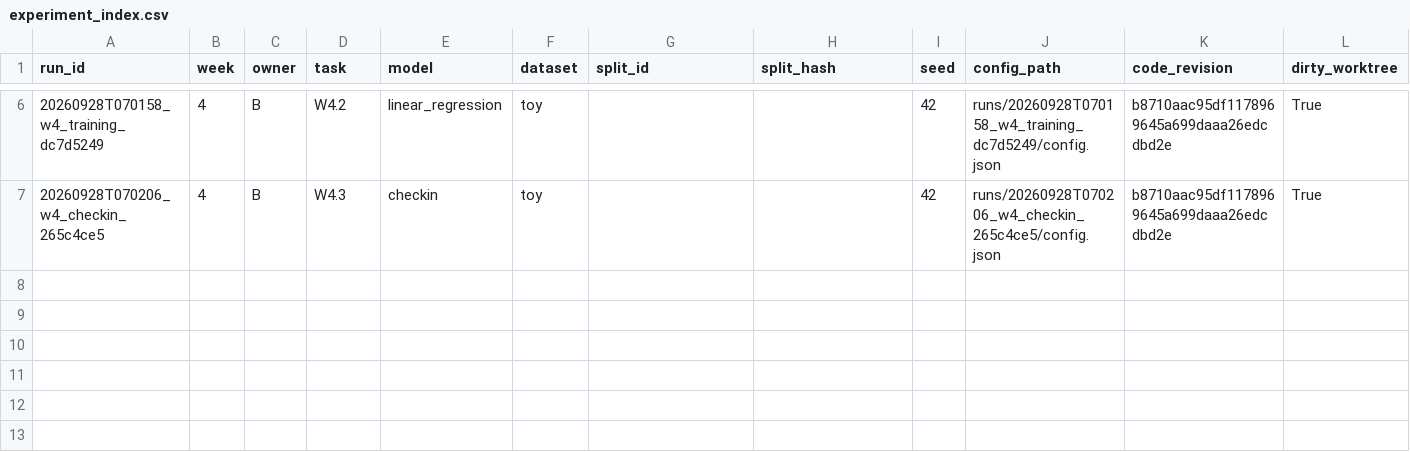
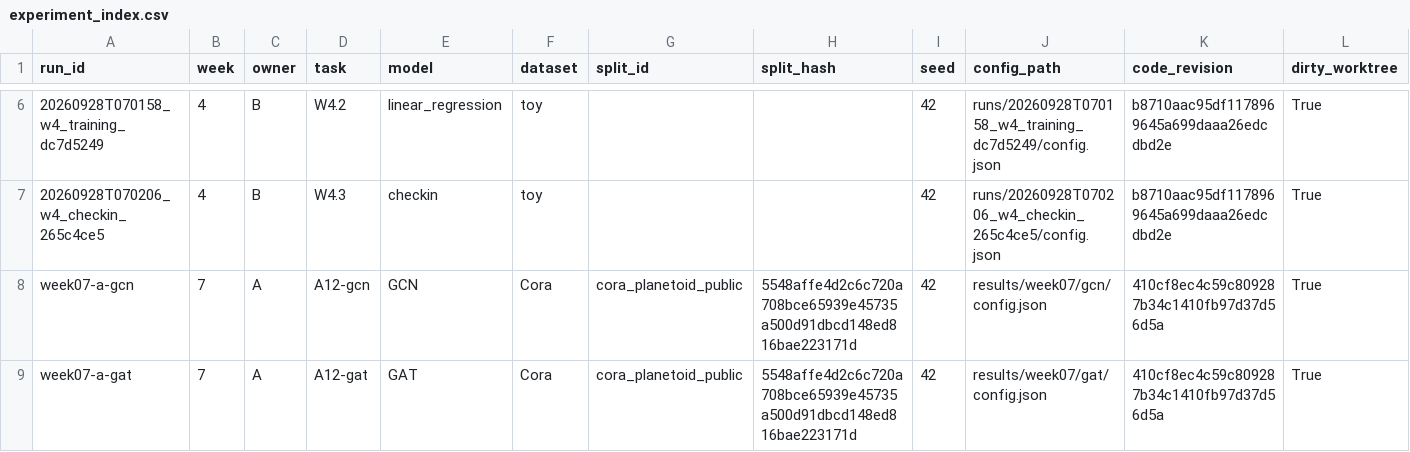
Before and after one commit to J0sh4fun/gnn-node-link-prediction, a CSV file: results/experiment_index.csv, drawn as a sheet; only a part is shown, gaps mark what is left out; rows hold the shown columns only; the diff names each change by its address in the sheet, - before the commit and + after, or states it on an @@ line.

Commit message:
feat(A12): run validation-only Cora GCN and GAT experiments

```diff
--- a/results/experiment_index.csv
+++ b/results/experiment_index.csv
+row 8: week07-a-gcn | 7 | A | A12-gcn | GCN | Cora | cora_planetoid_public | 5548affe4d2c6c720a708bce65939e45735a500d91dbcd148ed816bae223171d | 42 | results/week07/gcn/config.json | 410cf8ec4c59c809287b34c1410fb97d37d56d5a | True
+row 9: week07-a-gat | 7 | A | A12-gat | GAT | Cora | cora_planetoid_public | 5548affe4d2c6c720a708bce65939e45735a500d91dbcd148ed816bae223171d | 42 | results/week07/gat/config.json | 410cf8ec4c59c809287b34c1410fb97d37d56d5a | True
```
Also changed, not shown: 18 other files.
